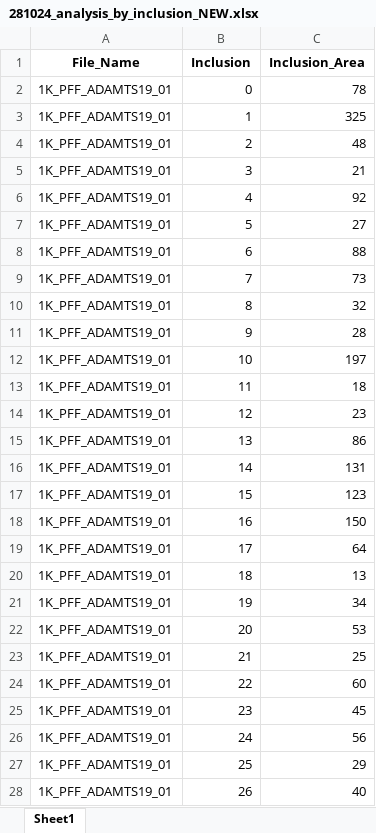
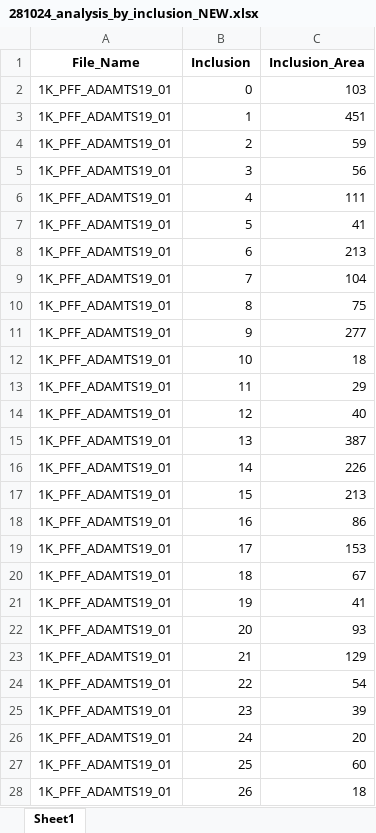
Before and after one commit to yiminghuang47/kara-lab, an Excel workbook: PFF_SCR_TAX_ADAM/281024_analysis_by_inclusion_NEW.xlsx, sheet Sheet1, drawn as a sheet; only a part is shown; values as stored, in another font and other column widths than the file's, no borders; the diff covers the shown part only; the diff names each change by its address in the sheet, - before the commit and + after, or states it on an @@ line.

```diff
--- a/PFF_SCR_TAX_ADAM/281024_analysis_by_inclusion_NEW.xlsx (sheet Sheet1)
+++ b/PFF_SCR_TAX_ADAM/281024_analysis_by_inclusion_NEW.xlsx (sheet Sheet1)
-C2 (Inclusion_Area): 78
+C2 (Inclusion_Area): 103
-C3 (Inclusion_Area): 325
+C3 (Inclusion_Area): 451
-C4 (Inclusion_Area): 48
+C4 (Inclusion_Area): 59
-C5 (Inclusion_Area): 21
+C5 (Inclusion_Area): 56
-C6 (Inclusion_Area): 92
+C6 (Inclusion_Area): 111
-C7 (Inclusion_Area): 27
+C7 (Inclusion_Area): 41
-C8 (Inclusion_Area): 88
+C8 (Inclusion_Area): 213
-C9 (Inclusion_Area): 73
+C9 (Inclusion_Area): 104
-C10 (Inclusion_Area): 32
+C10 (Inclusion_Area): 75
-C11 (Inclusion_Area): 28
+C11 (Inclusion_Area): 277
-C12 (Inclusion_Area): 197
+C12 (Inclusion_Area): 18
-C13 (Inclusion_Area): 18
+C13 (Inclusion_Area): 29
-C14 (Inclusion_Area): 23
+C14 (Inclusion_Area): 40
-C15 (Inclusion_Area): 86
+C15 (Inclusion_Area): 387
-C16 (Inclusion_Area): 131
+C16 (Inclusion_Area): 226
-C17 (Inclusion_Area): 123
+C17 (Inclusion_Area): 213
-C18 (Inclusion_Area): 150
+C18 (Inclusion_Area): 86
-C19 (Inclusion_Area): 64
+C19 (Inclusion_Area): 153
-C20 (Inclusion_Area): 13
+C20 (Inclusion_Area): 67
-C21 (Inclusion_Area): 34
+C21 (Inclusion_Area): 41
-C22 (Inclusion_Area): 53
+C22 (Inclusion_Area): 93
-C23 (Inclusion_Area): 25
+C23 (Inclusion_Area): 129
-C24 (Inclusion_Area): 60
+C24 (Inclusion_Area): 54
-C25 (Inclusion_Area): 45
+C25 (Inclusion_Area): 39
-C26 (Inclusion_Area): 56
+C26 (Inclusion_Area): 20
-C27 (Inclusion_Area): 29
+C27 (Inclusion_Area): 60
-C28 (Inclusion_Area): 40
+C28 (Inclusion_Area): 18
```
Also changed, not shown: other rows of this sheet, PFF_SCR_TAX_ADAM/011124_analysis_by_cell_NEW.xlsx, PFF_SCR_TAX_ADAM/011124_analysis_by_inclusion_NEW.xlsx, 10 other files.
